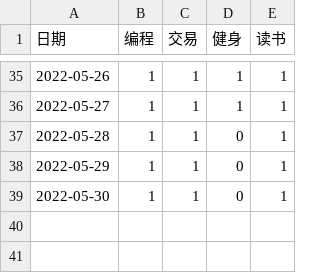
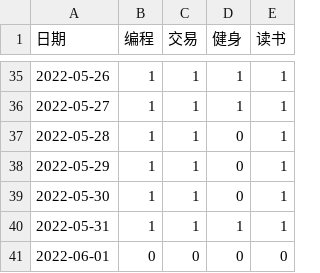
Before and after one commit to Hansimov/life-plan, a CSV file: data.csv, drawn as a sheet; only a part is shown, gaps mark what is left out.

```diff
--- a/data.csv
+++ b/data.csv
@@ -39 +39,3 @@
 2022-05-30,1,1,0,1
+2022-05-31,1,1,1,1
+2022-06-01,0,0,0,0
```
Also changed, not shown: 1 other file.
